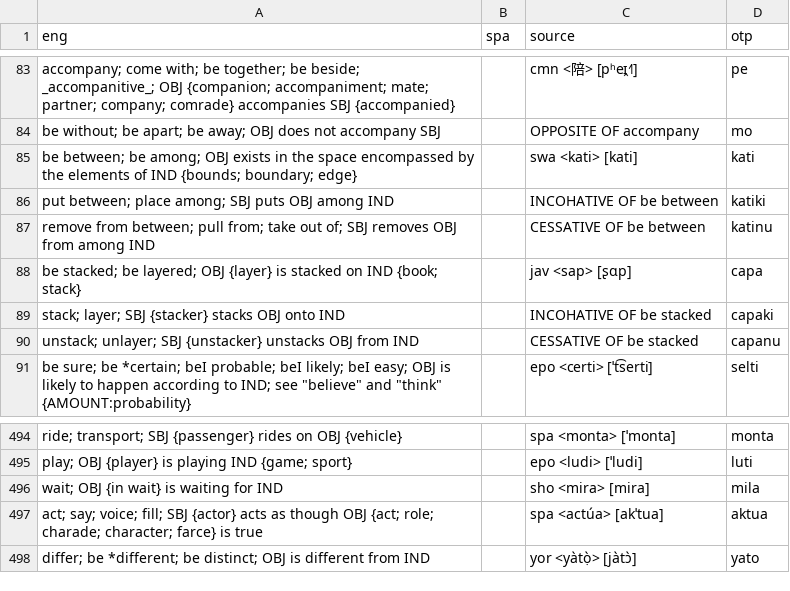
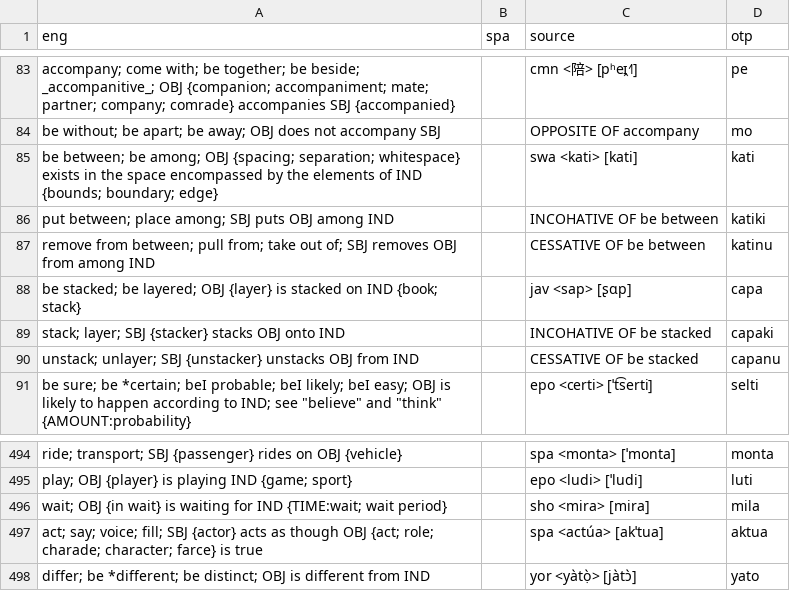
Before and after one commit to jkunimune/Djastiz, a CSV file: src/words/verb.csv, drawn as a sheet; only a part is shown, gaps mark what is left out.

```diff
--- a/src/words/verb.csv
+++ b/src/words/verb.csv
@@ -84,3 +84,3 @@ accompany; come with; be together; be beside; _accompanitive_; OBJ {companion; a
 be without; be apart; be away; OBJ does not accompany SBJ,,OPPOSITE OF accompany,mo
-be between; be among; OBJ exists in the space encompassed by the elements of IND {bounds; boundary; edge},,swa <kati> [kati],kati
+be between; be among; OBJ {spacing; separation; whitespace} exists in the space encompassed by the elements of IND {bounds; boundary; edge},,swa <kati> [kati],kati
 put between; place among; SBJ puts OBJ among IND,,INCOHATIVE OF be between,katiki
@@ -495,3 +495,3 @@ ride; transport; SBJ {passenger} rides on OBJ {vehicle},,spa <monta> [ˈmonta],m
 play; OBJ {player} is playing IND {game; sport},,epo <ludi> [ˈludi],luti
-wait; OBJ {in wait} is waiting for IND,,sho <mira> [mira],mila
+wait; OBJ {in wait} is waiting for IND {TIME:wait; wait period},,sho <mira> [mira],mila
 act; say; voice; fill; SBJ {actor} acts as though OBJ {act; role; charade; character; farce} is true,,spa <actúa> [akˈtua],aktua
```
Also changed, not shown: src/words/compound word.csv, src/words/numeral.csv, 4 other files.
